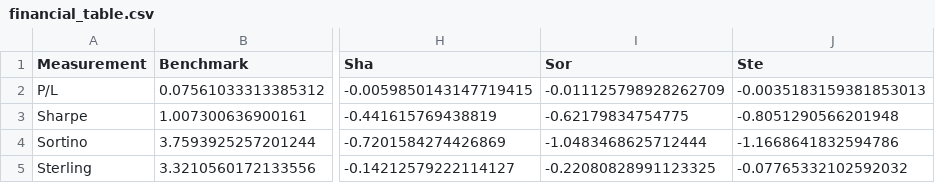
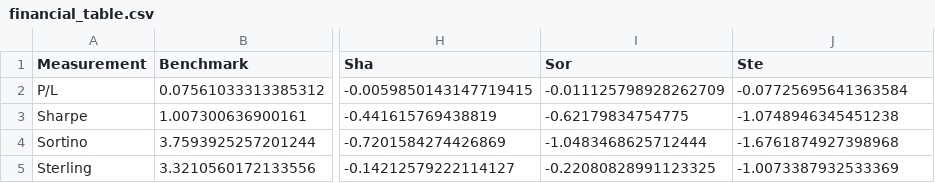
Before and after one commit to DataJakob/BBAN5000-Master-Thesis, a CSV file: Results/financial_table.csv, drawn as a sheet; only a part is shown, gaps mark what is left out; the diff names each change by its address in the sheet, - before the commit and + after, or states it on an @@ line.

```diff
--- a/Results/financial_table.csv
+++ b/Results/financial_table.csv
-J2 (Ste): -0.0035183159381853013
+J2 (Ste): -0.07725695641363584
-J3 (Ste): -0.8051290566201948
+J3 (Ste): -1.0748946345451238
-J4 (Ste): -1.1668641832594786
+J4 (Ste): -1.6761874927398968
-J5 (Ste): -0.07765332102592032
+J5 (Ste): -1.0073387932533369
```
Also changed, not shown: Data/TestPredictions/RL_weights_Sterling_esg_False.csv, Results/active_df.csv, 6 other files.
